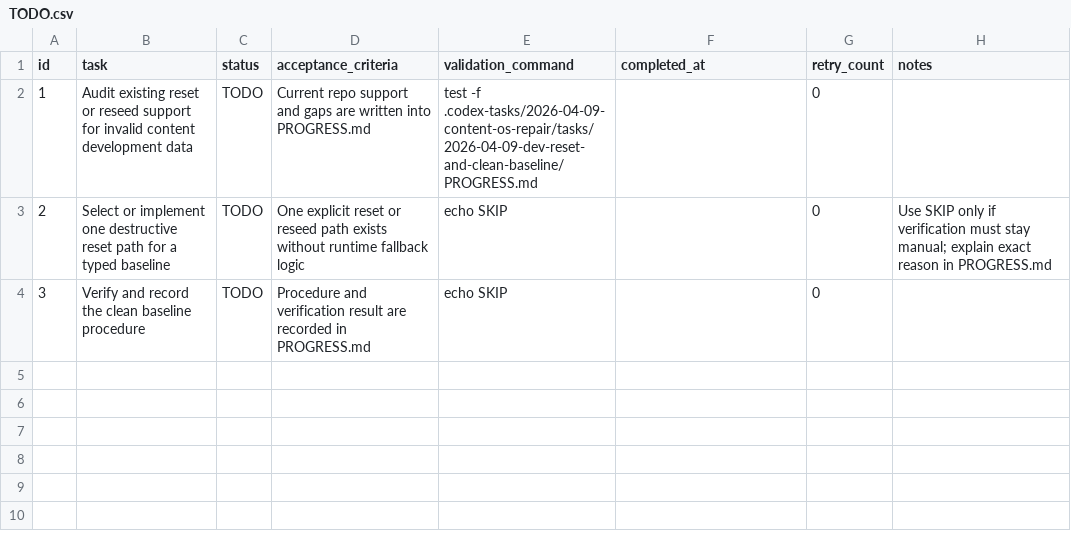
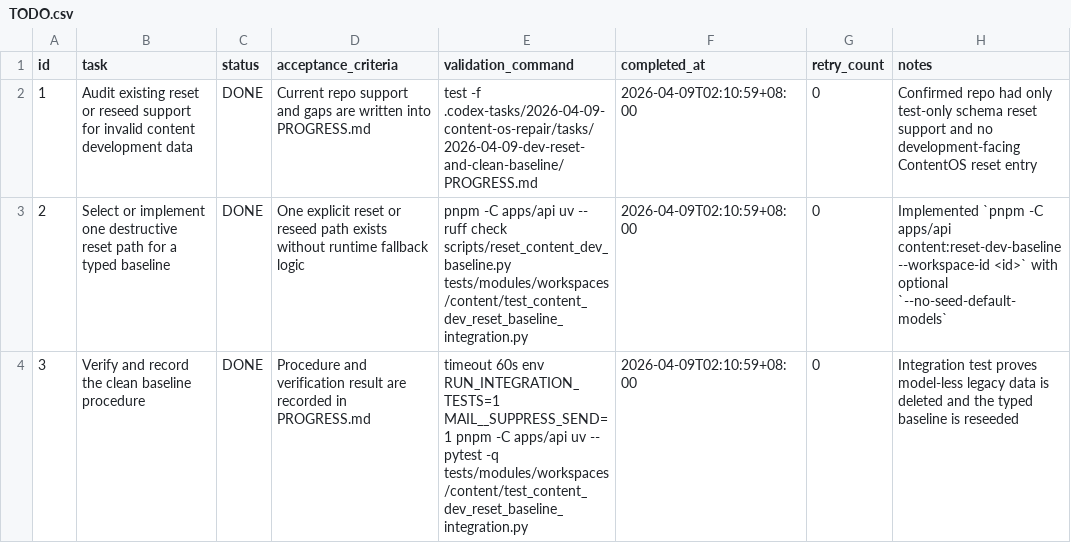
Before and after one commit to TAHD3R/Arclayer, a CSV file: .codex-tasks/2026-04-09-content-os-repair/tasks/2026-04-09-dev-reset-and-clean-baseline/TODO.csv, drawn as a sheet.

Commit message:
fix(content): add dev reset baseline and close repair validation
Add a development-only ContentOS reset command with integration coverage.\n\nRecord the final full-check blocker truth and browser verification evidence in the taskmaster epic artifacts.

```diff
--- a/.codex-tasks/2026-04-09-content-os-repair/tasks/2026-04-09-dev-reset-and-clean-baseline/TODO.csv
+++ b/.codex-tasks/2026-04-09-content-os-repair/tasks/2026-04-09-dev-reset-and-clean-baseline/TODO.csv
@@ -1,4 +1,4 @@
 id,task,status,acceptance_criteria,validation_command,completed_at,retry_count,notes
-1,Audit existing reset or reseed support for invalid content development data,TODO,Current repo support and gaps are written into PROGRESS.md,test -f .codex-tasks/2026-04-09-content-os-repair/tasks/2026-04-09-dev-reset-and-clean-baseline/PROGRESS.md,,0,
-2,Select or implement one destructive reset path for a typed baseline,TODO,One explicit reset or reseed path exists without runtime fallback logic,echo SKIP,,0,"Use SKIP only if verification must stay manual; explain exact reason in PROGRESS.md"
-3,Verify and record the clean baseline procedure,TODO,Procedure and verification result are recorded in PROGRESS.md,echo SKIP,,0,
+1,Audit existing reset or reseed support for invalid content development data,DONE,Current repo support and gaps are written into PROGRESS.md,test -f .codex-tasks/2026-04-09-content-os-repair/tasks/2026-04-09-dev-reset-and-clean-baseline/PROGRESS.md,2026-04-09T02:10:59+08:00,0,"Confirmed repo had only test-only schema reset support and no development-facing ContentOS reset entry"
+2,Select or implement one destructive reset path for a typed baseline,DONE,One explicit reset or reseed path exists without runtime fallback logic,pnpm -C apps/api uv -- ruff check scripts/reset_content_dev_baseline.py tests/modules/workspaces/content/test_content_dev_reset_baseline_integration.py,2026-04-09T02:10:59+08:00,0,"Implemented `pnpm -C apps/api content:reset-dev-baseline --workspace-id <id>` with optional `--no-seed-default-models`"
+3,Verify and record the clean baseline procedure,DONE,Procedure and verification result are recorded in PROGRESS.md,timeout 60s env RUN_INTEGRATION_TESTS=1 MAIL__SUPPRESS_SEND=1 pnpm -C apps/api uv -- pytest -q tests/modules/workspaces/content/test_content_dev_reset_baseline_integration.py,2026-04-09T02:10:59+08:00,0,"Integration test proves model-less legacy data is deleted and the typed baseline is reseeded"
```
Also changed, not shown: .codex-tasks/2026-04-09-content-os-repair/SUBTASKS.csv, .codex-tasks/2026-04-09-content-os-repair/tasks/2026-04-09-full-validation-and-browser-verification/TODO.csv, 6 other files.
